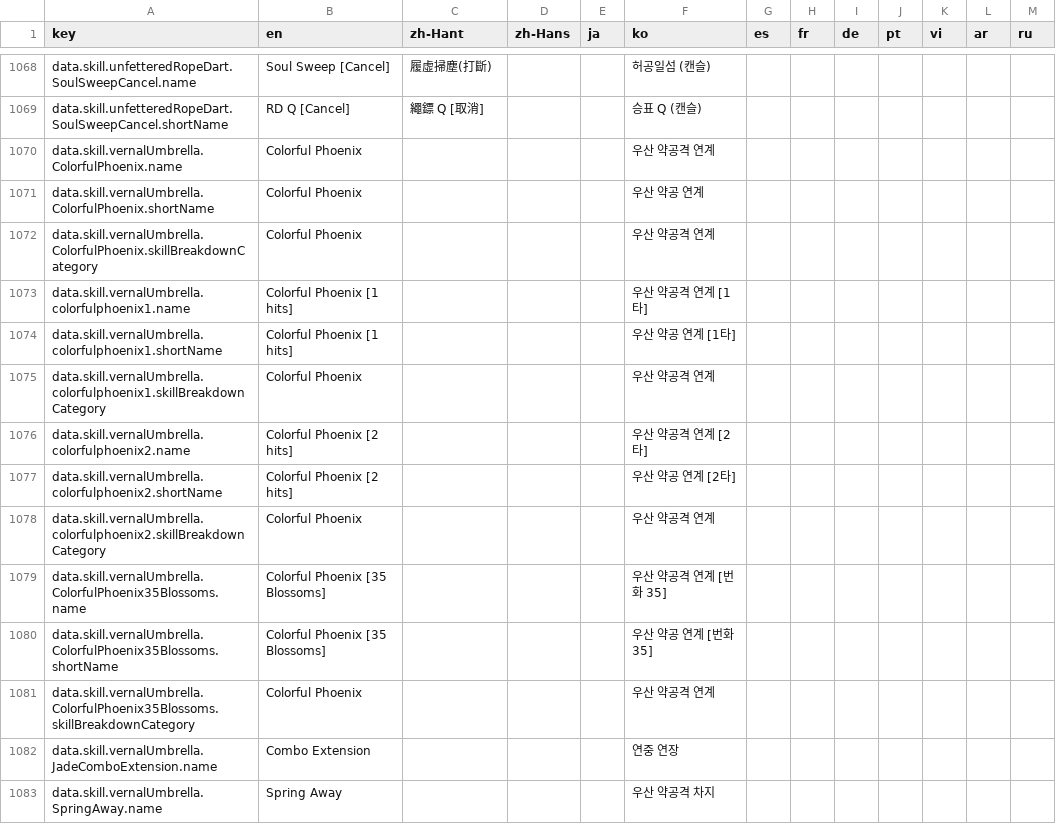
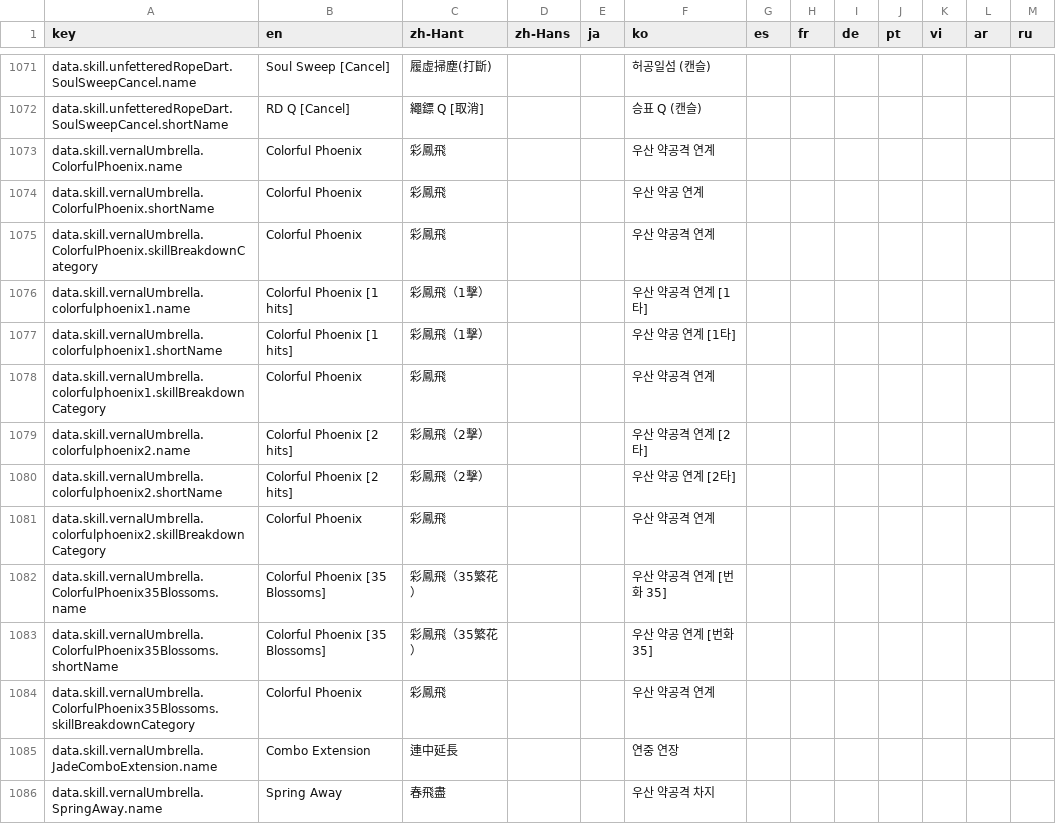
Before and after one commit to TTemGP/wwm-calc, a CSV file: locales/translations.csv, drawn as a sheet; only a part is shown, gaps mark what is left out; the diff covers the shown part only.

```diff
--- a/locales/translations.csv
+++ b/locales/translations.csv
@@ -1069,15 +1072,15 @@ data.skill.unfetteredRopeDart.SoulSweepCancel.name,Soul Sweep [Cancel],履虛掃
 data.skill.unfetteredRopeDart.SoulSweepCancel.shortName,RD Q [Cancel],繩鏢 Q [取消],,,승표 Q (캔슬),,,,,,,
-data.skill.vernalUmbrella.ColorfulPhoenix.name,Colorful Phoenix,,,,우산 약공격 연계,,,,,,,
-data.skill.vernalUmbrella.ColorfulPhoenix.shortName,Colorful Phoenix,,,,우산 약공 연계,,,,,,,
-data.skill.vernalUmbrella.ColorfulPhoenix.skillBreakdownCategory,Colorful Phoenix,,,,우산 약공격 연계,,,,,,,
-data.skill.vernalUmbrella.colorfulphoenix1.name,Colorful Phoenix [1 hits],,,,우산 약공격 연계 [1타],,,,,,,
-data.skill.vernalUmbrella.colorfulphoenix1.shortName,Colorful Phoenix [1 hits],,,,우산 약공 연계 [1타],,,,,,,
-data.skill.vernalUmbrella.colorfulphoenix1.skillBreakdownCategory,Colorful Phoenix,,,,우산 약공격 연계,,,,,,,
-data.skill.vernalUmbrella.colorfulphoenix2.name,Colorful Phoenix [2 hits],,,,우산 약공격 연계 [2타],,,,,,,
-data.skill.vernalUmbrella.colorfulphoenix2.shortName,Colorful Phoenix [2 hits],,,,우산 약공 연계 [2타],,,,,,,
-data.skill.vernalUmbrella.colorfulphoenix2.skillBreakdownCategory,Colorful Phoenix,,,,우산 약공격 연계,,,,,,,
-data.skill.vernalUmbrella.ColorfulPhoenix35Blossoms.name,Colorful Phoenix [35 Blossoms],,,,우산 약공격 연계 [번화 35],,,,,,,
-data.skill.vernalUmbrella.ColorfulPhoenix35Blossoms.shortName,Colorful Phoenix [35 Blossoms],,,,우산 약공 연계 [번화 35],,,,,,,
-data.skill.vernalUmbrella.ColorfulPhoenix35Blossoms.skillBreakdownCategory,Colorful Phoenix,,,,우산 약공격 연계,,,,,,,
-data.skill.vernalUmbrella.JadeComboExtension.name,Combo Extension,,,,연중 연장,,,,,,,
-data.skill.vernalUmbrella.SpringAway.name,Spring Away,,,,우산 약공격 차지,,,,,,,
+data.skill.vernalUmbrella.ColorfulPhoenix.name,Colorful Phoenix,彩鳳飛,,,우산 약공격 연계,,,,,,,
+data.skill.vernalUmbrella.ColorfulPhoenix.shortName,Colorful Phoenix,彩鳳飛,,,우산 약공 연계,,,,,,,
+data.skill.vernalUmbrella.ColorfulPhoenix.skillBreakdownCategory,Colorful Phoenix,彩鳳飛,,,우산 약공격 연계,,,,,,,
+data.skill.vernalUmbrella.colorfulphoenix1.name,Colorful Phoenix [1 hits],彩鳳飛（1擊）,,,우산 약공격 연계 [1타],,,,,,,
+data.skill.vernalUmbrella.colorfulphoenix1.shortName,Colorful Phoenix [1 hits],彩鳳飛（1擊）,,,우산 약공 연계 [1타],,,,,,,
+data.skill.vernalUmbrella.colorfulphoenix1.skillBreakdownCategory,Colorful Phoenix,彩鳳飛,,,우산 약공격 연계,,,,,,,
+data.skill.vernalUmbrella.colorfulphoenix2.name,Colorful Phoenix [2 hits],彩鳳飛（2擊）,,,우산 약공격 연계 [2타],,,,,,,
+data.skill.vernalUmbrella.colorfulphoenix2.shortName,Colorful Phoenix [2 hits],彩鳳飛（2擊）,,,우산 약공 연계 [2타],,,,,,,
+data.skill.vernalUmbrella.colorfulphoenix2.skillBreakdownCategory,Colorful Phoenix,彩鳳飛,,,우산 약공격 연계,,,,,,,
+data.skill.vernalUmbrella.ColorfulPhoenix35Blossoms.name,Colorful Phoenix [35 Blossoms],彩鳳飛（35繁花）,,,우산 약공격 연계 [번화 35],,,,,,,
+data.skill.vernalUmbrella.ColorfulPhoenix35Blossoms.shortName,Colorful Phoenix [35 Blossoms],彩鳳飛（35繁花）,,,우산 약공 연계 [번화 35],,,,,,,
+data.skill.vernalUmbrella.ColorfulPhoenix35Blossoms.skillBreakdownCategory,Colorful Phoenix,彩鳳飛,,,우산 약공격 연계,,,,,,,
+data.skill.vernalUmbrella.JadeComboExtension.name,Combo Extension,連中延長,,,연중 연장,,,,,,,
+data.skill.vernalUmbrella.SpringAway.name,Spring Away,春飛盡,,,우산 약공격 차지,,,,,,,
```
Also changed, not shown: 3 added rows and 102 edited cells elsewhere in this file, 37 other files.
